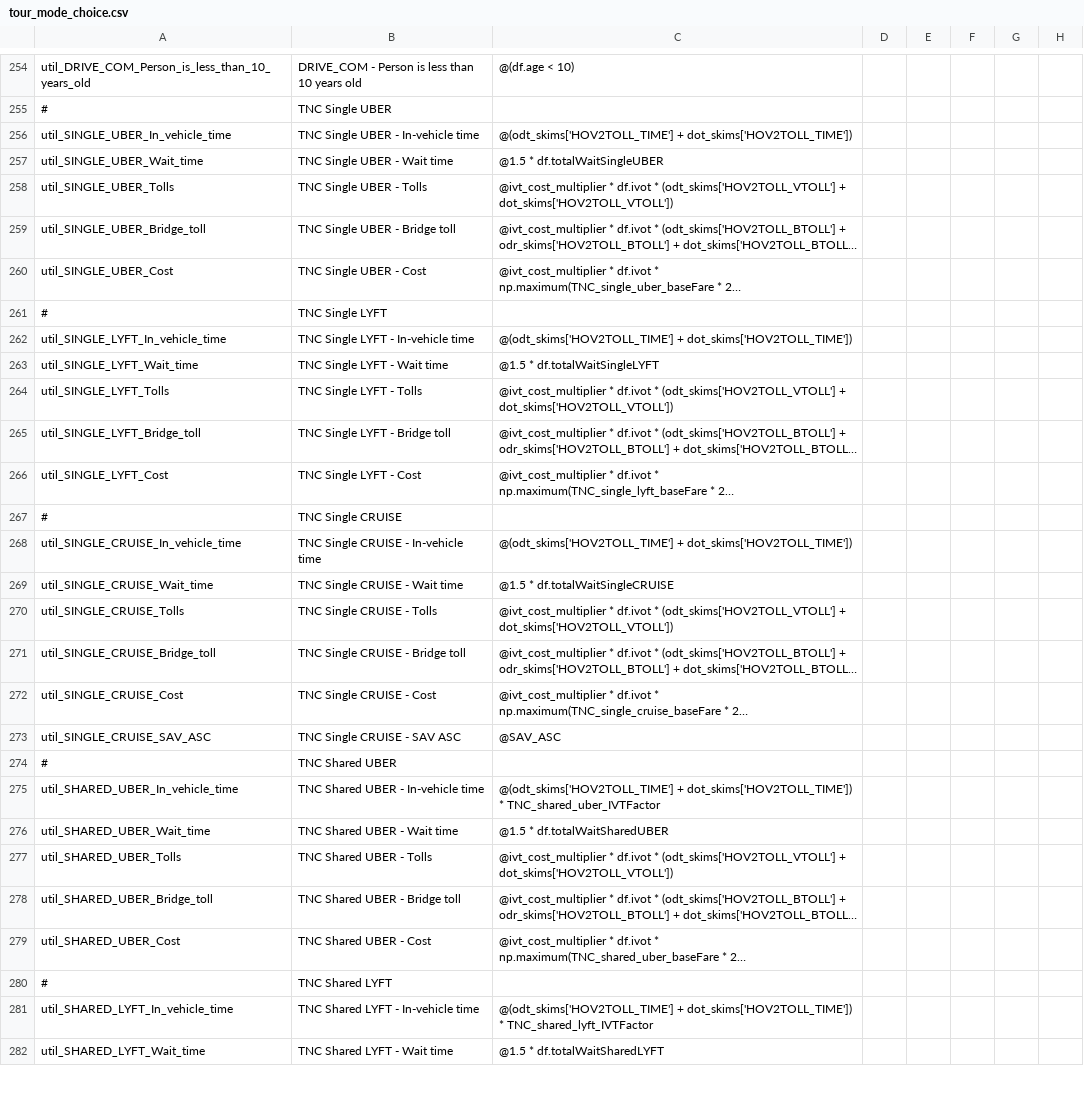
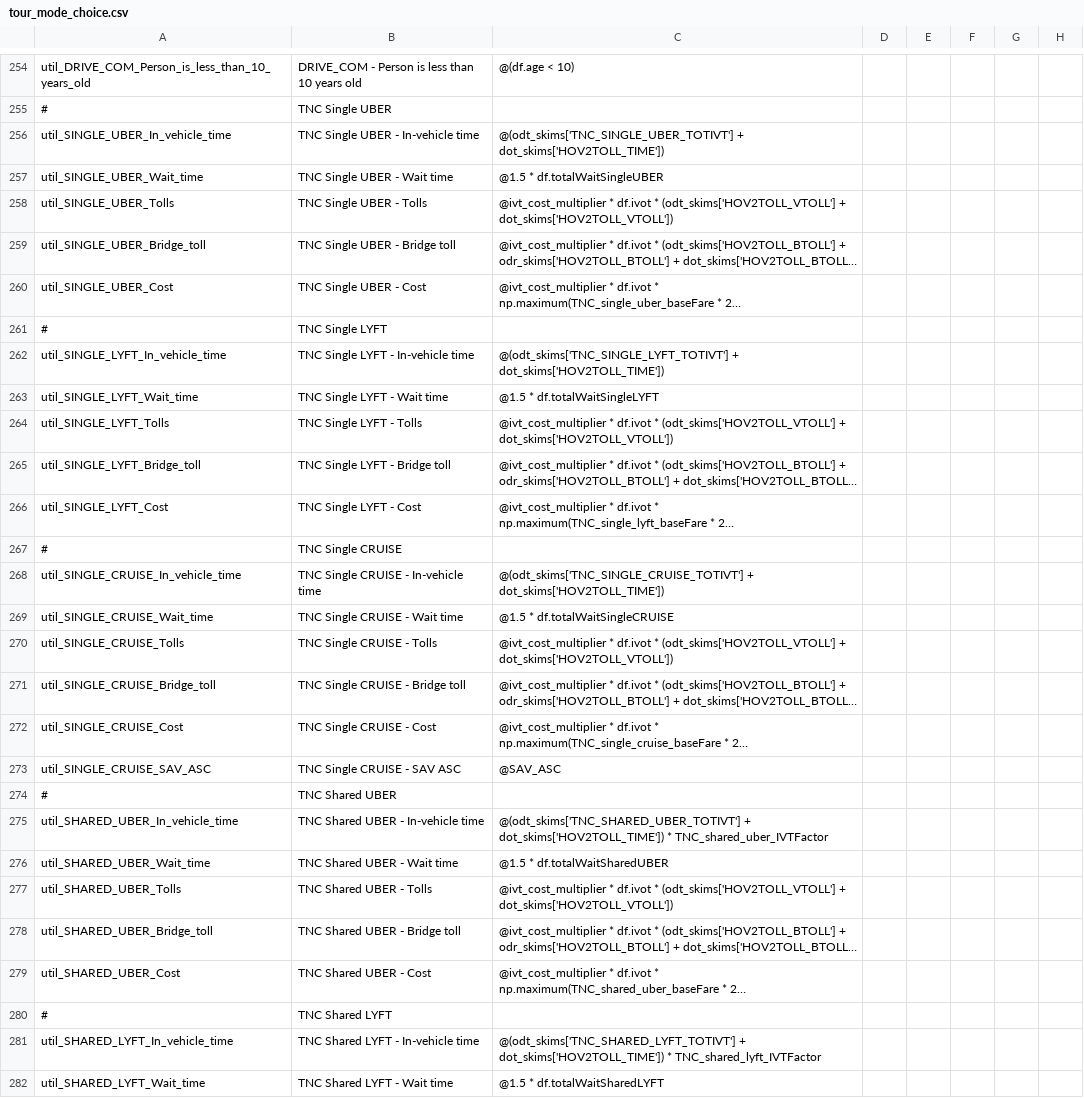
Before and after one commit to LBNL-UCB-STI/activitysim-configs-sfbay, a CSV file: configs/tour_mode_choice.csv, drawn as a sheet; only a part is shown, gaps mark what is left out; long unchanged cells end in …; the diff covers the shown part only; the diff names each change by its address in the sheet, - before the commit and + after, or states it on an @@ line.

```diff
--- a/configs/tour_mode_choice.csv
+++ b/configs/tour_mode_choice.csv
-C256: @(odt_skims['HOV2TOLL_TIME'] + dot_skims['HOV2TOLL_TIME'])
+C256: @(odt_skims['TNC_SINGLE_UBER_TOTIVT'] + dot_skims['HOV2TOLL_TIME'])
-C262: @(odt_skims['HOV2TOLL_TIME'] + dot_skims['HOV2TOLL_TIME'])
+C262: @(odt_skims['TNC_SINGLE_LYFT_TOTIVT'] + dot_skims['HOV2TOLL_TIME'])
-C268: @(odt_skims['HOV2TOLL_TIME'] + dot_skims['HOV2TOLL_TIME'])
+C268: @(odt_skims['TNC_SINGLE_CRUISE_TOTIVT'] + dot_skims['HOV2TOLL_TIME'])
-C275: @(odt_skims['HOV2TOLL_TIME'] + dot_skims['HOV2TOLL_TIME'])…
+C275: @(odt_skims['TNC_SHARED_UBER_TOTIVT'] + dot_skims['HOV2TOLL_TIME'])…
-C281: @(odt_skims['HOV2TOLL_TIME'] + dot_skims['HOV2TOLL_TIME'])…
+C281: @(odt_skims['TNC_SHARED_LYFT_TOTIVT'] + dot_skims['HOV2TOLL_TIME'])…
```
Also changed, not shown: 1 edited cell elsewhere in this file, configs/trip_mode_choice.csv, configs/trip_mode_choice_annotate_trips_preprocessor.csv.
